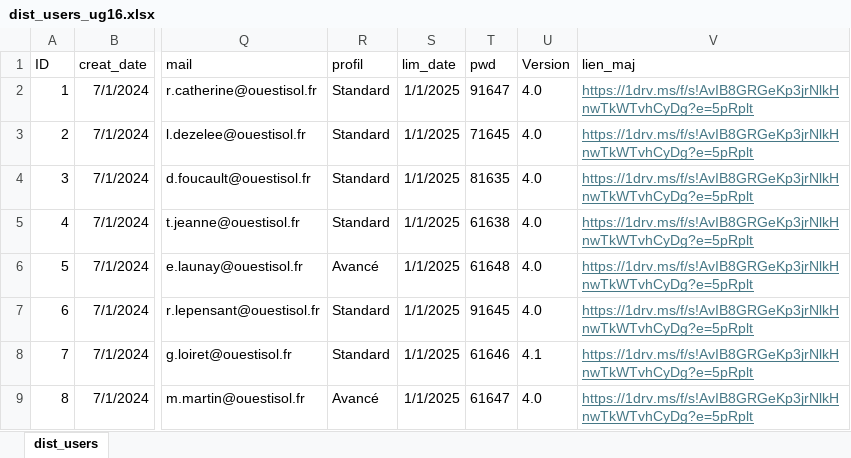
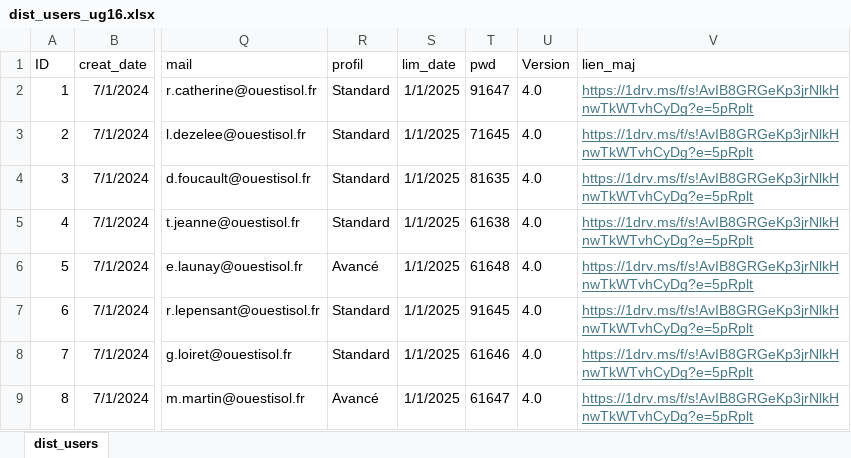
Before and after one commit to ductair/ductaironline, an Excel workbook: Remote/ug16/Commun/dist_users_ug16.xlsx, sheet dist_users, drawn as a sheet; only a part is shown, gaps mark what is left out; values as stored, in another font and other column widths than the file's, no borders; the diff names each change by its address in the sheet, - before the commit and + after, or states it on an @@ line.

Commit message:
Update dist_users_ug16.xlsx

```diff
--- a/Remote/ug16/Commun/dist_users_ug16.xlsx (sheet dist_users)
+++ b/Remote/ug16/Commun/dist_users_ug16.xlsx (sheet dist_users)
-U8 (Version): 4.1
+U8 (Version): 4.0
```
